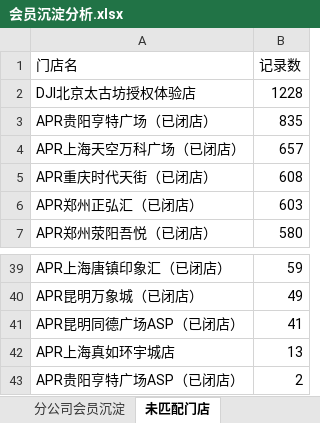
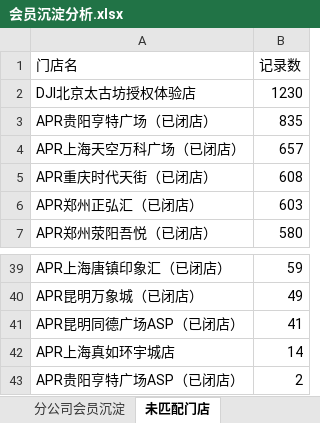
Before and after one commit to panghao007/retail-dashboard, an Excel workbook: member_deposit/会员沉淀分析.xlsx, sheet 未匹配门店, drawn as a sheet; only a part is shown, gaps mark what is left out; values as stored, in another font and other column widths than the file's, no borders; the diff names each change by its address in the sheet, - before the commit and + after, or states it on an @@ line.

```diff
--- a/member_deposit/会员沉淀分析.xlsx (sheet 未匹配门店)
+++ b/member_deposit/会员沉淀分析.xlsx (sheet 未匹配门店)
-B2 (记录数): 1228
+B2 (记录数): 1230
-B42 (记录数): 13
+B42 (记录数): 14
```
Also changed, not shown: sheet 分公司会员沉淀, sheet 各分公司末位门店, 5 other files.
